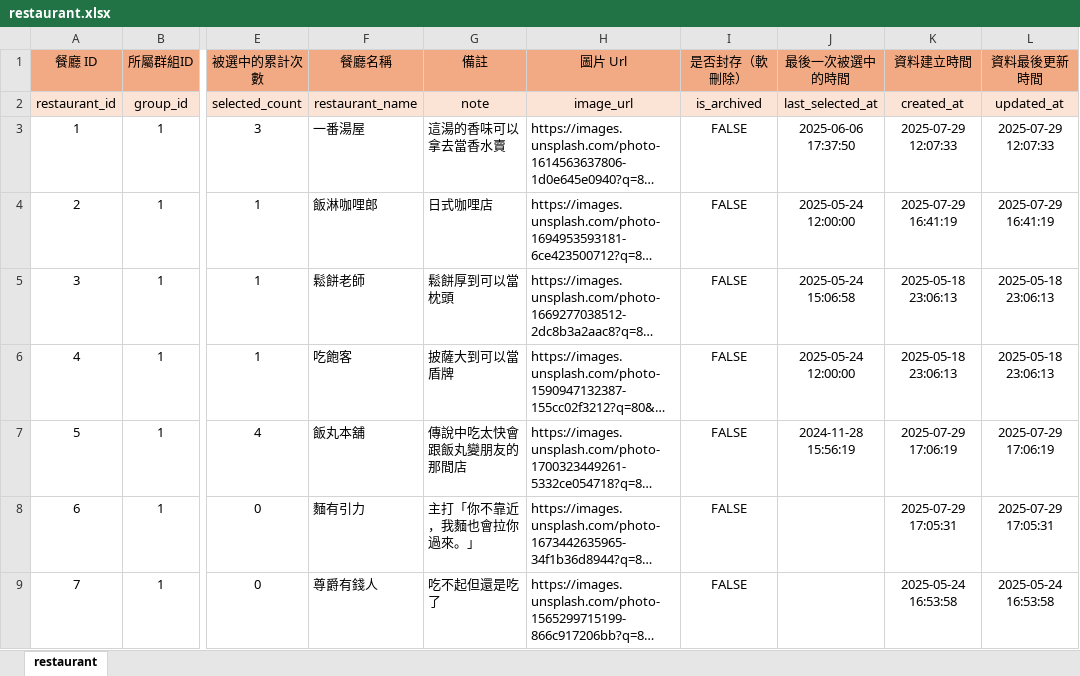
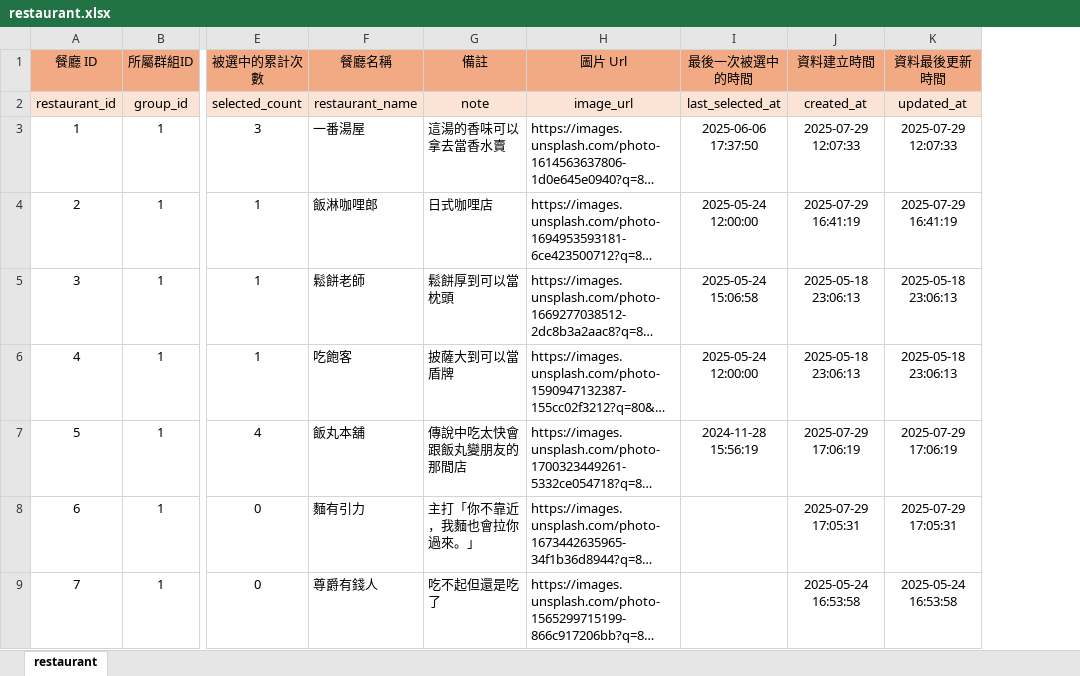
Before and after one commit to InagakiRomi/mogumogu-pick, an Excel workbook: excel-data/restaurant.xlsx, sheet restaurant, drawn as a sheet; only a part is shown, gaps mark what is left out; long unchanged cells end in …; values as stored, in another font and other column widths than the file's, no borders; the diff names each change by its address in the sheet, - before the commit and + after, or states it on an @@ line.

Commit message:
refactor: 移除餐廳資料的 isArchived 欄位，更新餐點撈取API，調整 API 文檔順序

```diff
--- a/excel-data/restaurant.xlsx (sheet restaurant)
+++ b/excel-data/restaurant.xlsx (sheet restaurant)
-column I (是否封存（軟刪除）), rows 2-9: is_archived | FALSE | FALSE | FALSE | FALSE | FALSE | FALSE | FALSE
```
Also changed, not shown: 23 other files.
